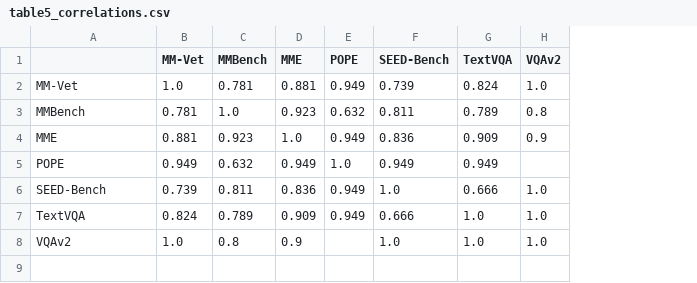
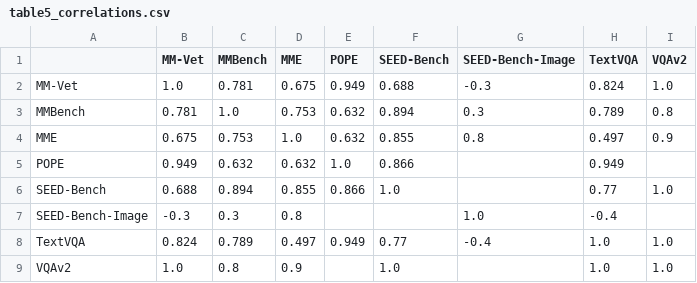
Before and after one commit to Piyush-Sh-bit/research-publications, a CSV file: 2026_mllm_meta_analysis/Tables/table5_correlations.csv, drawn as a sheet; addresses are those after the commit; the diff names each change by its address in the sheet, - before the commit and + after, or states it on an @@ line.

```diff
--- a/2026_mllm_meta_analysis/Tables/table5_correlations.csv
+++ b/2026_mllm_meta_analysis/Tables/table5_correlations.csv
+column G (SEED-Bench-Image), rows 2-4: -0.3 | 0.3 | 0.8; row 8: -0.4
-D2 (MME): 0.881
+D2 (MME): 0.675
-F2 (SEED-Bench): 0.739
+F2 (SEED-Bench): 0.688
-D3 (MME): 0.923
+D3 (MME): 0.753
-F3 (SEED-Bench): 0.811
+F3 (SEED-Bench): 0.894
-B4 (MM-Vet): 0.881
+B4 (MM-Vet): 0.675
-C4 (MMBench): 0.923
+C4 (MMBench): 0.753
-E4 (POPE): 0.949
+E4 (POPE): 0.632
-F4 (SEED-Bench): 0.836
+F4 (SEED-Bench): 0.855
-H4 (TextVQA): 0.909
+H4 (TextVQA): 0.497
-D5 (MME): 0.949
+D5 (MME): 0.632
-F5 (SEED-Bench): 0.949
+F5 (SEED-Bench): 0.866
-B6 (MM-Vet): 0.739
+B6 (MM-Vet): 0.688
-C6 (MMBench): 0.811
+C6 (MMBench): 0.894
-D6 (MME): 0.836
+D6 (MME): 0.855
-E6 (POPE): 0.949
+E6 (POPE): 0.866
-H6 (TextVQA): 0.666
+H6 (TextVQA): 0.77
+row 7: SEED-Bench-Image | -0.3 | 0.3 | 0.8 |  |  | 1.0 | -0.4
-D8 (MME): 0.909
+D8 (MME): 0.497
-F8 (SEED-Bench): 0.666
+F8 (SEED-Bench): 0.77
```
Also changed, not shown: 2026_mllm_meta_analysis/Tables/table12_benchmark_leave_one_out.csv, 2026_mllm_meta_analysis/Tables/table13_data_provenance.csv, 28 other files.
